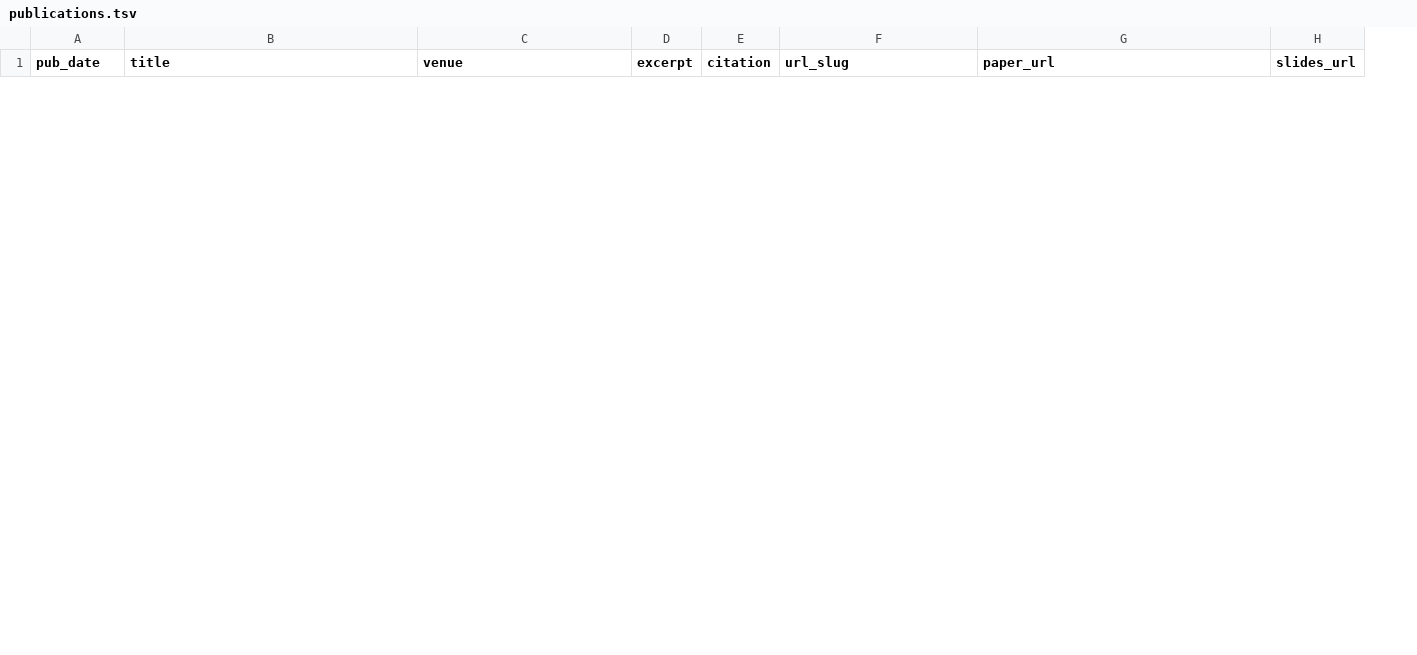
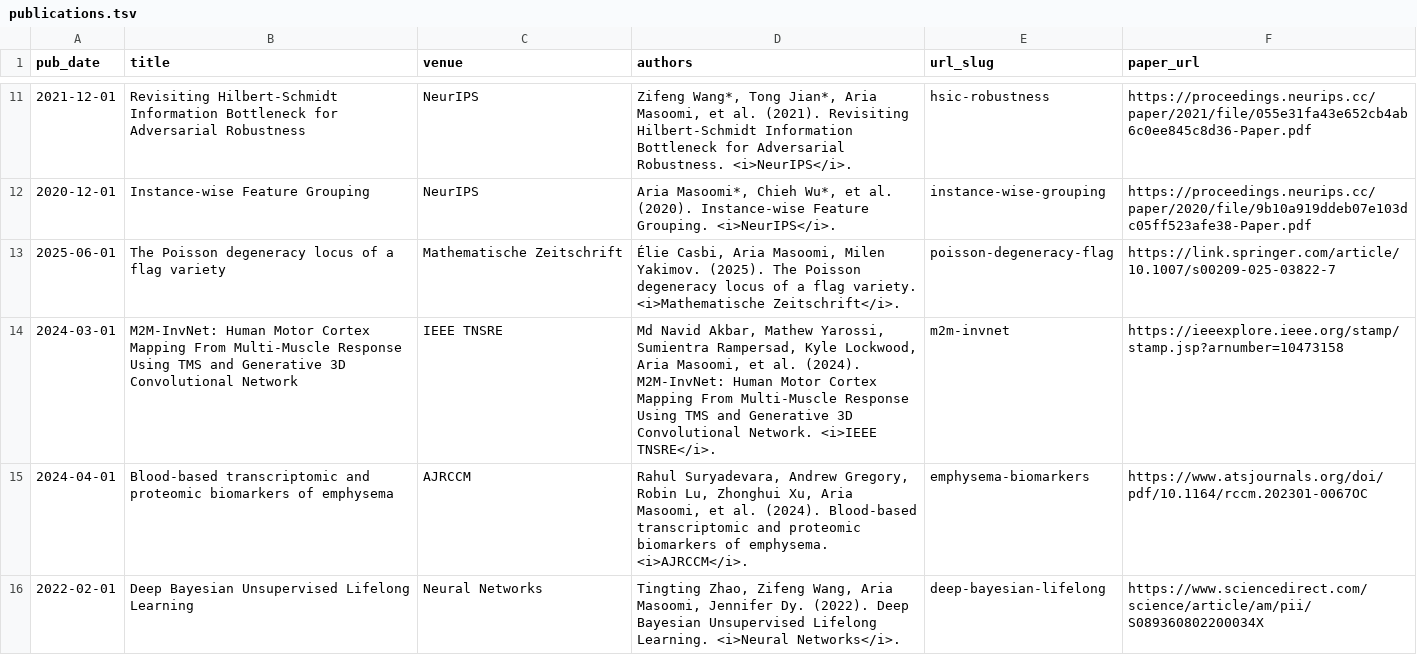
Before and after one commit to ariahimself/ariahimself.github.io, a TSV file: markdown_generator/publications.tsv, drawn as a sheet; only a part is shown, gaps mark what is left out; removed rows and columns are numbered as before the commit, all else as after; the diff covers the shown part only; the diff names each change by its address in the sheet, - before the commit and + after, or states it on an @@ line.

Commit message:
wip papers

```diff
--- a/markdown_generator/publications.tsv
+++ b/markdown_generator/publications.tsv
-column D (excerpt), empty
-column E (citation), empty
+column D (authors), empty
-column H (slides_url), empty
+row 11: 2021-12-01 | Revisiting Hilbert-Schmidt Information Bottleneck for Adversarial Robustness | NeurIPS | Zifeng Wang*, Tong Jian*, Aria Masoomi, et al. (2021). Revisiting Hilbert-Schmidt Information Bottleneck for Adversarial Robustness. <i>NeurIPS</i>. | hsic-robustness | https://proceedings.neurips.cc/paper/2021/file/055e31fa43e652cb4ab6c0ee845c8d36-Paper.pdf
+row 12: 2020-12-01 | Instance-wise Feature Grouping | NeurIPS | Aria Masoomi*, Chieh Wu*, et al. (2020). Instance-wise Feature Grouping. <i>NeurIPS</i>. | instance-wise-grouping | https://proceedings.neurips.cc/paper/2020/file/9b10a919ddeb07e103dc05ff523afe38-Paper.pdf
+row 13: 2025-06-01 | The Poisson degeneracy locus of a flag variety | Mathematische Zeitschrift | Élie Casbi, Aria Masoomi, Milen Yakimov. (2025). The Poisson degeneracy locus of a flag variety. <i>Mathematische Zeitschrift</i>. | poisson-degeneracy-flag | https://link.springer.com/article/10.1007/s00209-025-03822-7
+row 14: 2024-03-01 | M2M-InvNet: Human Motor Cortex Mapping From Multi-Muscle Response Using TMS and Generative 3D Convolutional Network | IEEE TNSRE | Md Navid Akbar, Mathew Yarossi, Sumientra Rampersad, Kyle Lockwood, Aria Masoomi, et al. (2024). M2M-InvNet: Human Motor Cortex Mapping From Multi-Muscle Response Using TMS and Generative 3D Convolutional Network. <i>IEEE TNSRE</i>. | m2m-invnet | https://ieeexplore.ieee.org/stamp/stamp.jsp?arnumber=10473158
+row 15: 2024-04-01 | Blood-based transcriptomic and proteomic biomarkers of emphysema | AJRCCM | Rahul Suryadevara, Andrew Gregory, Robin Lu, Zhonghui Xu, Aria Masoomi, et al. (2024). Blood-based transcriptomic and proteomic biomarkers of emphysema. <i>AJRCCM</i>. | emphysema-biomarkers | https://www.atsjournals.org/doi/pdf/10.1164/rccm.202301-0067OC
+row 16: 2022-02-01 | Deep Bayesian Unsupervised Lifelong Learning | Neural Networks | Tingting Zhao, Zifeng Wang, Aria Masoomi, Jennifer Dy. (2022). Deep Bayesian Unsupervised Lifelong Learning. <i>Neural Networks</i>. | deep-bayesian-lifelong | https://www.sciencedirect.com/science/article/am/pii/S089360802200034X
```
Also changed, not shown: 15 added rows and 3 removed rows elsewhere in this file, 29 other files.
